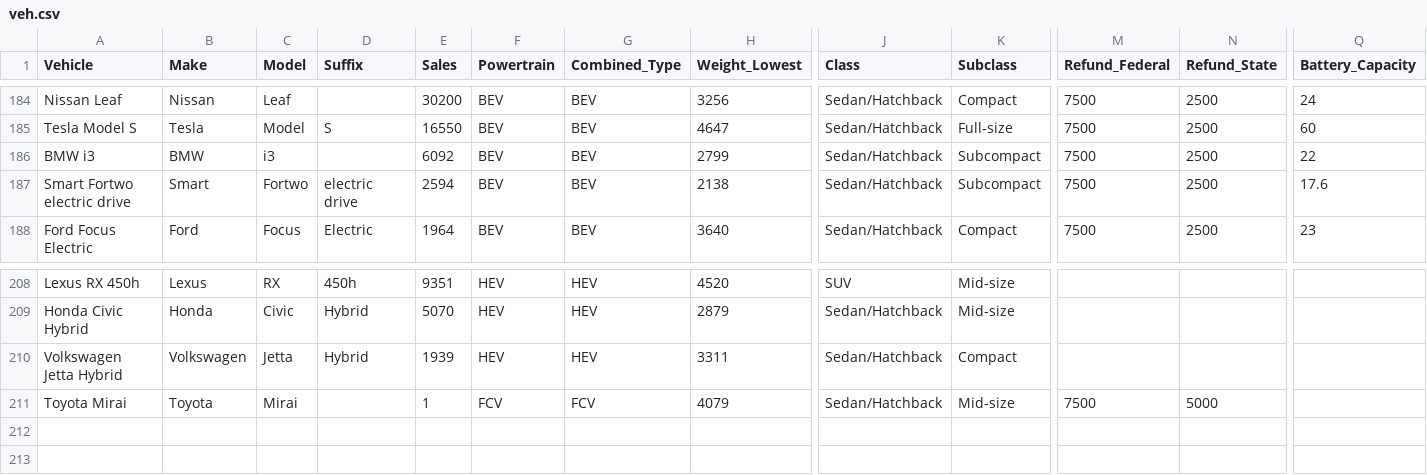
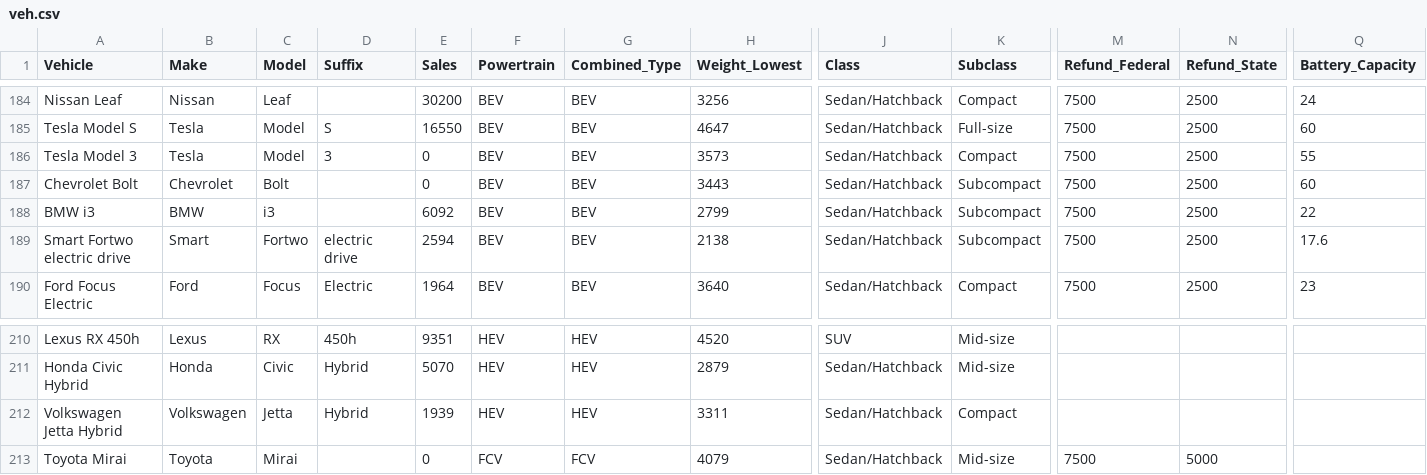
Before and after one commit to mmiotti/website, a CSV file: website/static/cars/scripts/data/veh.csv, drawn as a sheet; only a part is shown, gaps mark what is left out; addresses are those after the commit; rows hold the shown columns only; the diff names each change by its address in the sheet, - before the commit and + after, or states it on an @@ line.

```diff
--- a/website/static/cars/scripts/data/veh.csv
+++ b/website/static/cars/scripts/data/veh.csv
+row 186: Tesla Model 3 | Tesla | Model | 3 | 0 | BEV | BEV | 3573 | Sedan/Hatchback | Compact | 7500 | 2500 | 55
+row 187: Chevrolet Bolt | Chevrolet | Bolt |  | 0 | BEV | BEV | 3443 | Sedan/Hatchback | Subcompact | 7500 | 2500 | 60
-E213 (Sales): 1
+E213 (Sales): 0
```
Also changed, not shown: 6 other files.
